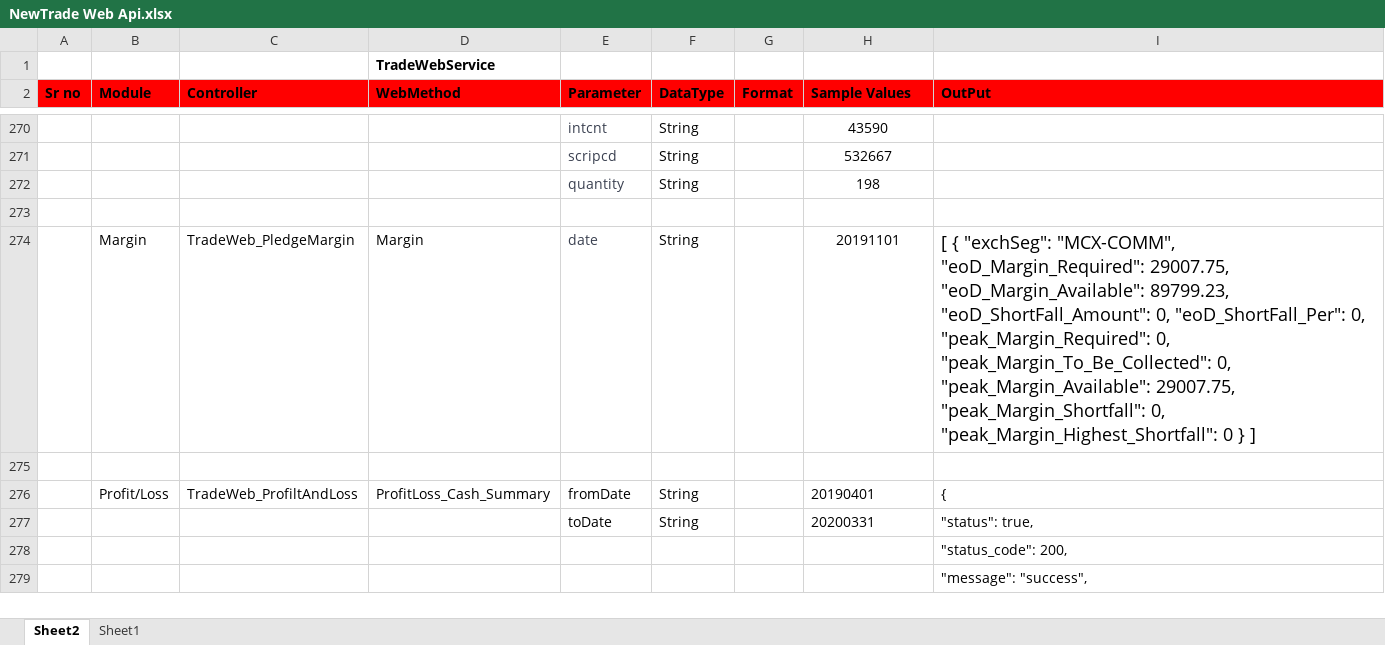
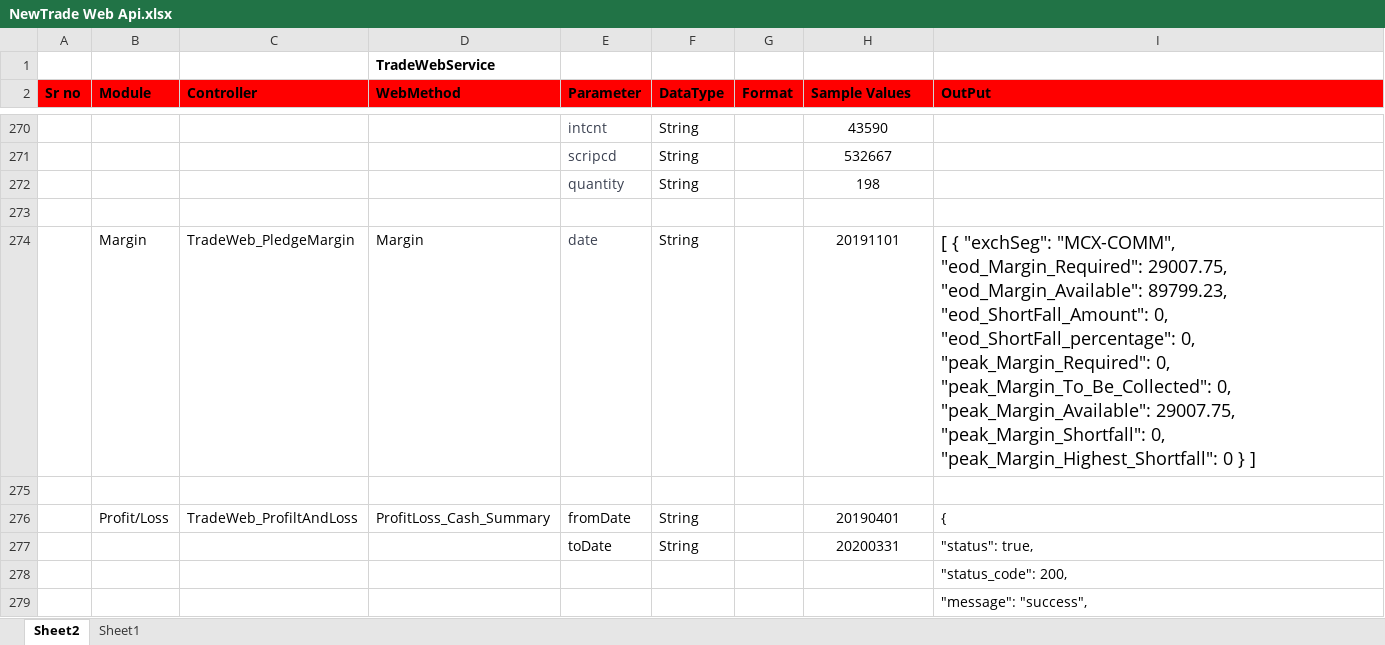
Before and after one commit to malkesh-m/NewTradeWebApi, an Excel workbook: Docs/NewTrade Web Api.xlsx, sheet Sheet2, drawn as a sheet; only a part is shown, gaps mark what is left out; values as stored, in another font and other column widths than the file's, no borders; the diff names each change by its address in the sheet, - before the commit and + after, or states it on an @@ line.

Commit message:
update sheet

```diff
--- a/Docs/NewTrade Web Api.xlsx (sheet Sheet2)
+++ b/Docs/NewTrade Web Api.xlsx (sheet Sheet2)
-I274 (OutPut): …"exchSeg": "MCX-COMM", "eoD_Margin_Required": 29007.75, "eoD_Margin_Available": 89799.23, "eoD_ShortFall_Amount": 0, "eoD_ShortFall_Per": 0, "peak_Margin_Required":…
+I274 (OutPut): …"exchSeg": "MCX-COMM", "eod_Margin_Required": 29007.75, "eod_Margin_Available": 89799.23, "eod_ShortFall_Amount": 0, "eod_ShortFall_percentage": 0, "peak_Margin_Required":…
-H276:H277 alignment: left
+H276:H277 alignment: center
```
